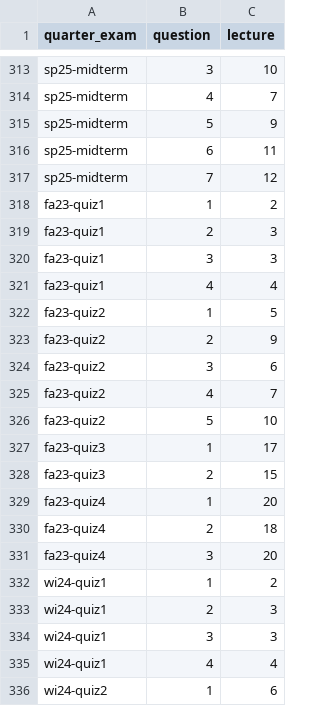
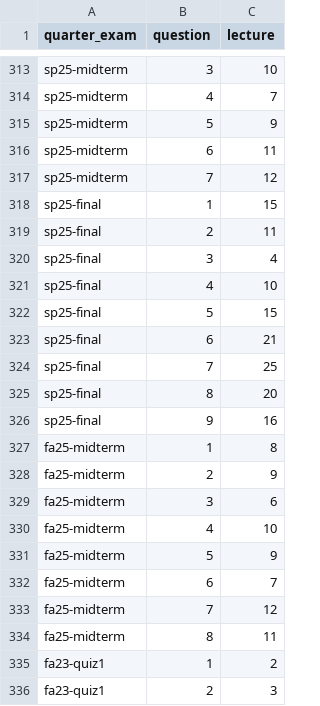
Before and after one commit to dsc-courses/practice.dsc10.com, a CSV file: data/lecture_map.csv, drawn as a sheet; only a part is shown, gaps mark what is left out; the shorter side is filled out with more unchanged rows; the diff covers the shown part only; the diff names each change by its address in the sheet, - before the commit and + after, or states it on an @@ line.

Commit message:
added lecture tags

```diff
--- a/data/lecture_map.csv
+++ b/data/lecture_map.csv
+row 318: sp25-final | 1 | 15
+row 319: sp25-final | 2 | 11
+row 320: sp25-final | 3 | 4
+row 321: sp25-final | 4 | 10
+row 322: sp25-final | 5 | 15
+row 323: sp25-final | 6 | 21
+row 324: sp25-final | 7 | 25
+row 325: sp25-final | 8 | 20
+row 326: sp25-final | 9 | 16
+row 327: fa25-midterm | 1 | 8
+row 328: fa25-midterm | 2 | 9
+row 329: fa25-midterm | 3 | 6
+row 330: fa25-midterm | 4 | 10
+row 331: fa25-midterm | 5 | 9
+row 332: fa25-midterm | 6 | 7
+row 333: fa25-midterm | 7 | 12
+row 334: fa25-midterm | 8 | 11
```
Also changed, not shown: 17 added rows elsewhere in this file, 41 other files.
